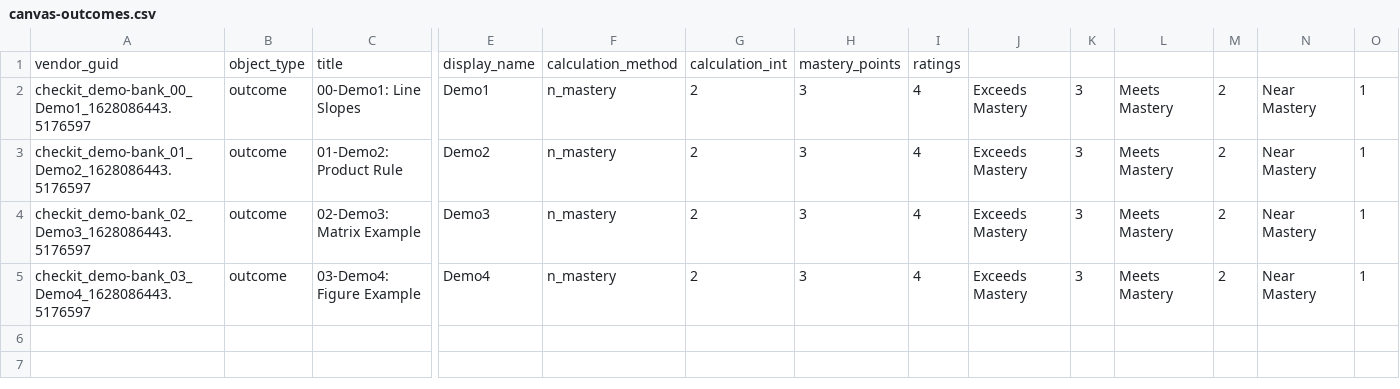
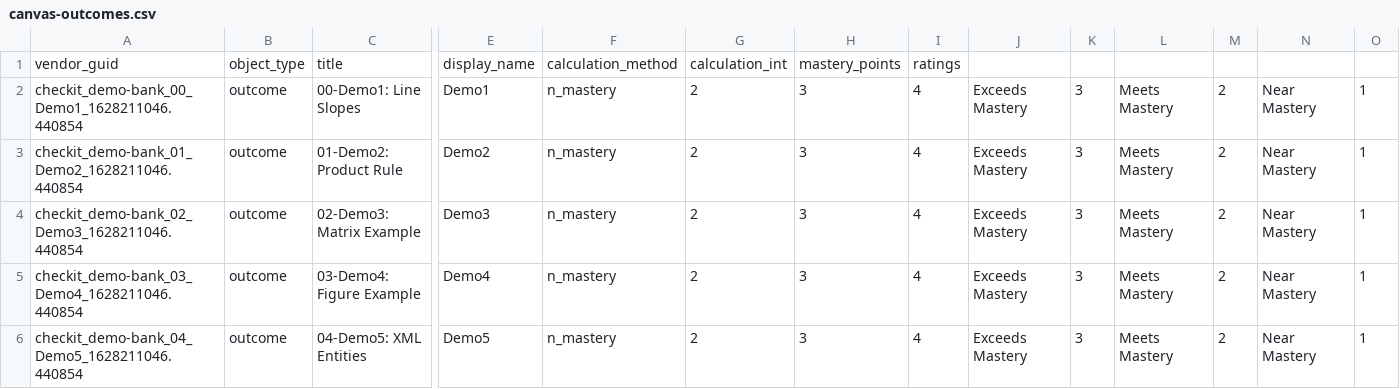
Before and after one commit to jslyemath/checkit, a CSV file: banks/demo-bank/docs/canvas-outcomes.csv, drawn as a sheet; only a part is shown, gaps mark what is left out; rows hold the shown columns only; the diff names each change by its address in the sheet, - before the commit and + after, or states it on an @@ line.

Commit message:
update Demo bank build

```diff
--- a/banks/demo-bank/docs/canvas-outcomes.csv
+++ b/banks/demo-bank/docs/canvas-outcomes.csv
-A2: checkit_demo-bank_00_Demo1_1628086443.5176597
+A2: checkit_demo-bank_00_Demo1_1628211046.440854
-A3: checkit_demo-bank_01_Demo2_1628086443.5176597
+A3: checkit_demo-bank_01_Demo2_1628211046.440854
-A4: checkit_demo-bank_02_Demo3_1628086443.5176597
+A4: checkit_demo-bank_02_Demo3_1628211046.440854
-A5: checkit_demo-bank_03_Demo4_1628086443.5176597
+A5: checkit_demo-bank_03_Demo4_1628211046.440854
+row 6: checkit_demo-bank_04_Demo5_1628211046.440854 | outcome | 04-Demo5: XML Entities | Demo5 | n_mastery | 2 | 3 | 4 | Exceeds Mastery | 3 | Meets Mastery | 2 | Near Mastery | 1
```
Also changed, not shown: 14 other files.
